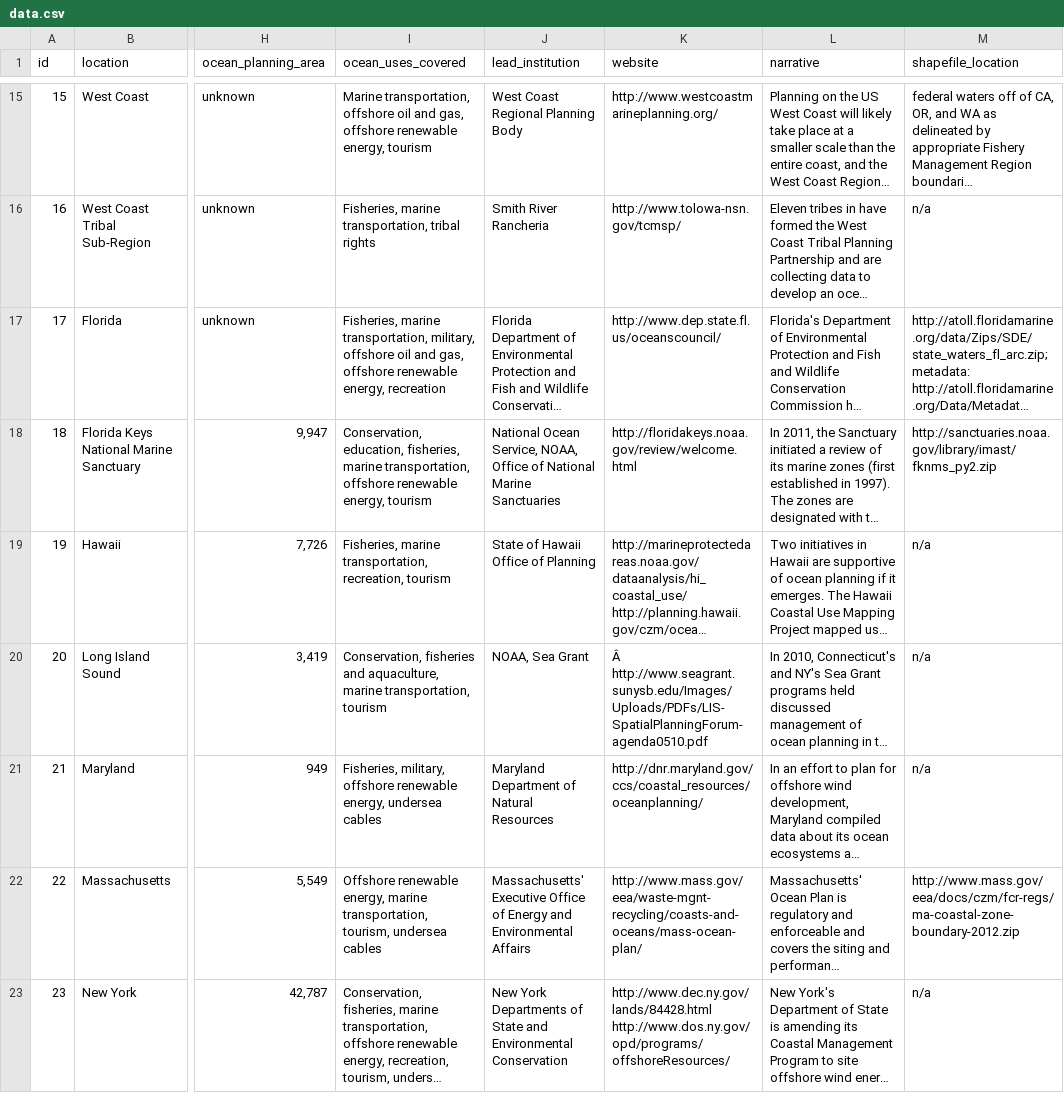
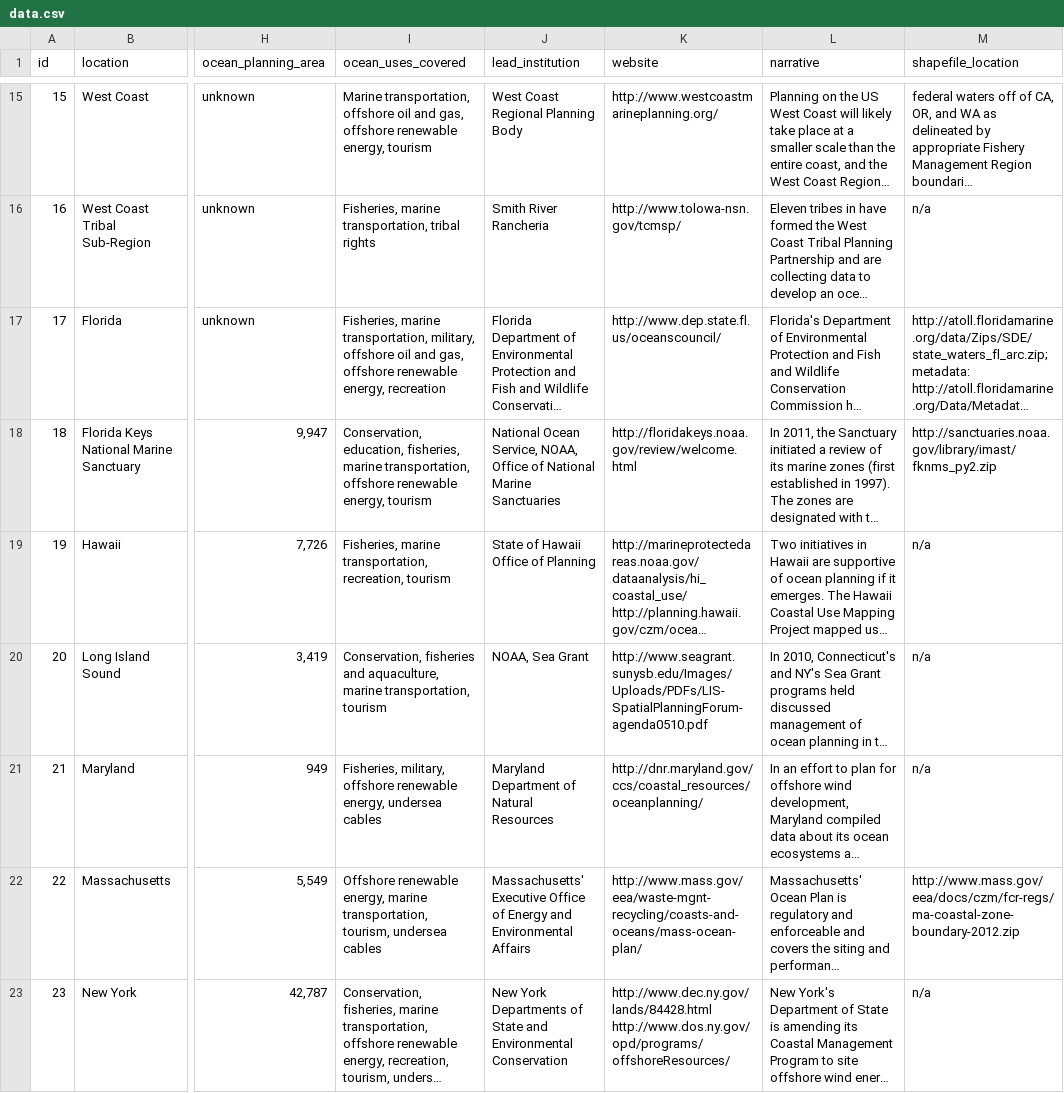
Before and after one commit to oceanplanning/oceanplanning.org, a CSV file: assets/csv/data.csv, drawn as a sheet; only a part is shown, gaps mark what is left out; long unchanged cells end in …; the diff covers the shown part only; the diff names each change by its address in the sheet, - before the commit and + after, or states it on an @@ line.

```diff
--- a/assets/csv/data.csv
+++ b/assets/csv/data.csv
-K20 (website): Â http://www.seagrant.sunysb.edu/Images/Uploads/PDFs/LIS-SpatialPlanningForum-agenda0510.pdf
+K20 (website): http://www.seagrant.sunysb.edu/Images/Uploads/PDFs/LIS-SpatialPlanningForum-agenda0510.pdf
```
Also changed, not shown: 2 edited cells elsewhere in this file, 1 other file.
